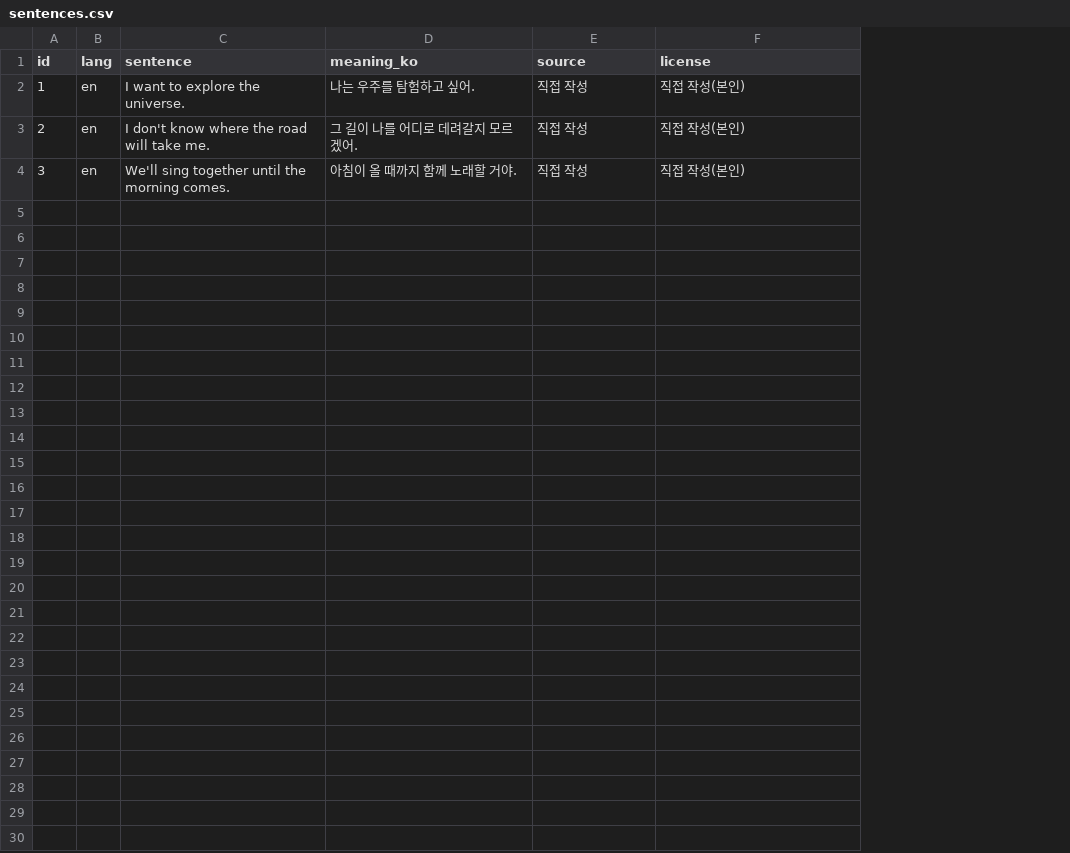
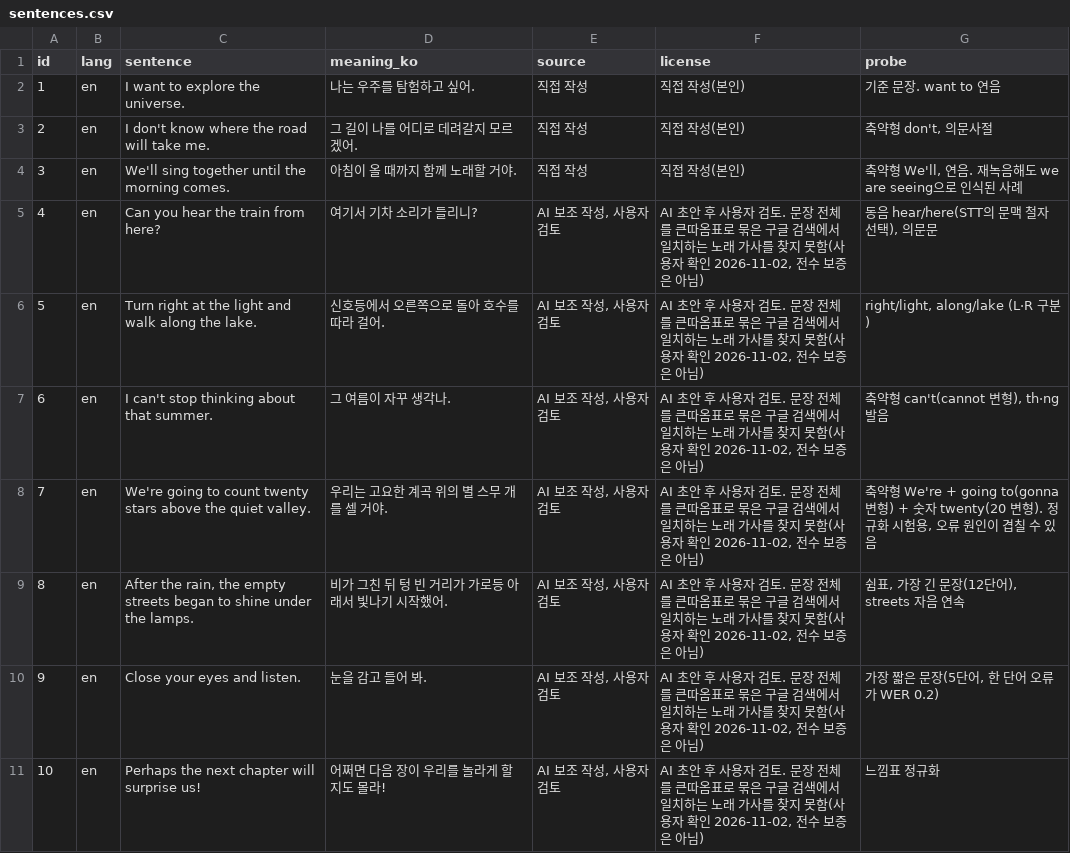
Before and after one commit to greenkey20/song-lingo, a CSV file: sentences.csv, drawn as a sheet; the diff names each change by its address in the sheet, - before the commit and + after, or states it on an @@ line.

```diff
--- a/sentences.csv
+++ b/sentences.csv
+column G (probe), rows 2-4: 기준 문장. want to 연음 | 축약형 don't, 의문사절 | 축약형 We'll, 연음. 재녹음해도 we are seeing으로 인식된 사례
+row 5: 4 | en | Can you hear the train from here? | 여기서 기차 소리가 들리니? | AI 보조 작성, 사용자 검토 | AI 초안 후 사용자 검토. 문장 전체를 큰따옴표로 묶은 구글 검색에서 일치하는 노래 가사를 찾지 못함(사용자 확인 2026-11-02, 전수 보증은 아님) | 동음 hear/here(STT의 문맥 철자 선택), 의문문
+row 6: 5 | en | Turn right at the light and walk along the lake. | 신호등에서 오른쪽으로 돌아 호수를 따라 걸어. | AI 보조 작성, 사용자 검토 | AI 초안 후 사용자 검토. 문장 전체를 큰따옴표로 묶은 구글 검색에서 일치하는 노래 가사를 찾지 못함(사용자 확인 2026-11-02, 전수 보증은 아님) | right/light, along/lake (L·R 구분)
+row 7: 6 | en | I can't stop thinking about that summer. | 그 여름이 자꾸 생각나. | AI 보조 작성, 사용자 검토 | AI 초안 후 사용자 검토. 문장 전체를 큰따옴표로 묶은 구글 검색에서 일치하는 노래 가사를 찾지 못함(사용자 확인 2026-11-02, 전수 보증은 아님) | 축약형 can't(cannot 변형), th·ng 발음
+row 8: 7 | en | We're going to count twenty stars above the quiet valley. | 우리는 고요한 계곡 위의 별 스무 개를 셀 거야. | AI 보조 작성, 사용자 검토 | AI 초안 후 사용자 검토. 문장 전체를 큰따옴표로 묶은 구글 검색에서 일치하는 노래 가사를 찾지 못함(사용자 확인 2026-11-02, 전수 보증은 아님) | 축약형 We're + going to(gonna 변형) + 숫자 twenty(20 변형). 정규화 시험용, 오류 원인이 겹칠 수 있음
+row 9: 8 | en | After the rain, the empty streets began to shine under the lamps. | 비가 그친 뒤 텅 빈 거리가 가로등 아래서 빛나기 시작했어. | AI 보조 작성, 사용자 검토 | AI 초안 후 사용자 검토. 문장 전체를 큰따옴표로 묶은 구글 검색에서 일치하는 노래 가사를 찾지 못함(사용자 확인 2026-11-02, 전수 보증은 아님) | 쉼표, 가장 긴 문장(12단어), streets 자음 연속
+row 10: 9 | en | Close your eyes and listen. | 눈을 감고 들어 봐. | AI 보조 작성, 사용자 검토 | AI 초안 후 사용자 검토. 문장 전체를 큰따옴표로 묶은 구글 검색에서 일치하는 노래 가사를 찾지 못함(사용자 확인 2026-11-02, 전수 보증은 아님) | 가장 짧은 문장(5단어, 한 단어 오류가 WER 0.2)
+row 11: 10 | en | Perhaps the next chapter will surprise us! | 어쩌면 다음 장이 우리를 놀라게 할지도 몰라! | AI 보조 작성, 사용자 검토 | AI 초안 후 사용자 검토. 문장 전체를 큰따옴표로 묶은 구글 검색에서 일치하는 노래 가사를 찾지 못함(사용자 확인 2026-11-02, 전수 보증은 아님) | 느낌표 정규화
```
Also changed, not shown: 2 other files.
